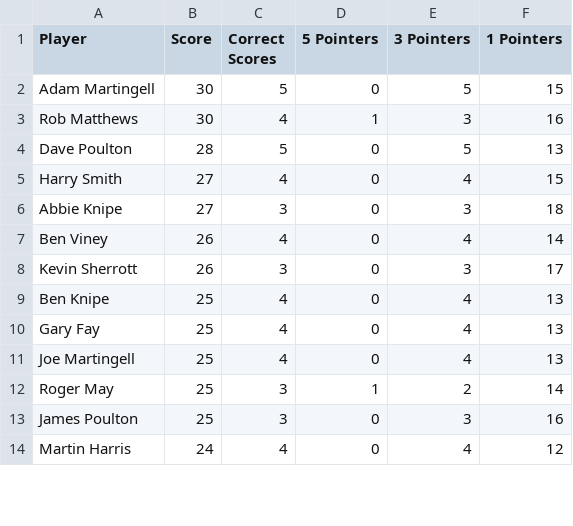
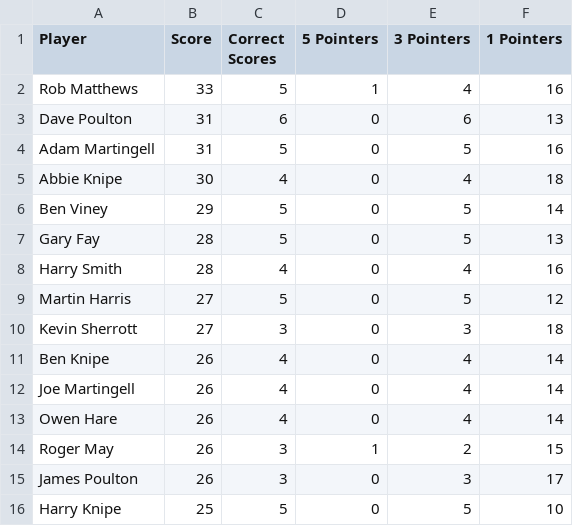
Before and after one commit to ps9786/pl-predictions, a CSV file: wc/league_table.csv, drawn as a sheet; only a part is shown; the diff covers the shown part only.

Commit message:
New Leaderboard: Sat Jun 20 05:00:02 BST 2026

```diff
--- a/wc/league_table.csv
+++ b/wc/league_table.csv
@@ -1,14 +1,16 @@
 Player,Score,Correct Scores,5 Pointers,3 Pointers,1 Pointers
-Adam Martingell,30,5,0,5,15
-Rob Matthews,30,4,1,3,16
-Dave Poulton,28,5,0,5,13
-Harry Smith,27,4,0,4,15
-Abbie Knipe,27,3,0,3,18
-Ben Viney,26,4,0,4,14
-Kevin Sherrott,26,3,0,3,17
-Ben Knipe,25,4,0,4,13
-Gary Fay,25,4,0,4,13
-Joe Martingell,25,4,0,4,13
-Roger May,25,3,1,2,14
-James Poulton,25,3,0,3,16
-Martin Harris,24,4,0,4,12
+Rob Matthews,33,5,1,4,16
+Dave Poulton,31,6,0,6,13
+Adam Martingell,31,5,0,5,16
+Abbie Knipe,30,4,0,4,18
+Ben Viney,29,5,0,5,14
+Gary Fay,28,5,0,5,13
+Harry Smith,28,4,0,4,16
+Martin Harris,27,5,0,5,12
+Kevin Sherrott,27,3,0,3,18
+Ben Knipe,26,4,0,4,14
+Joe Martingell,26,4,0,4,14
+Owen Hare,26,4,0,4,14
+Roger May,26,3,1,2,15
+James Poulton,26,3,0,3,17
+Harry Knipe,25,5,0,5,10
```
Also changed, not shown: 4 added rows, 6 removed rows and 23 edited cells elsewhere in this file.
